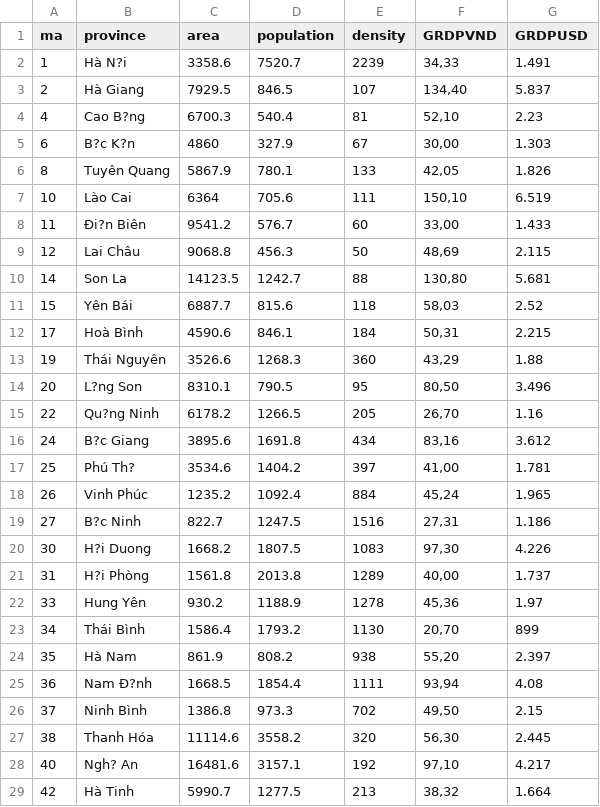
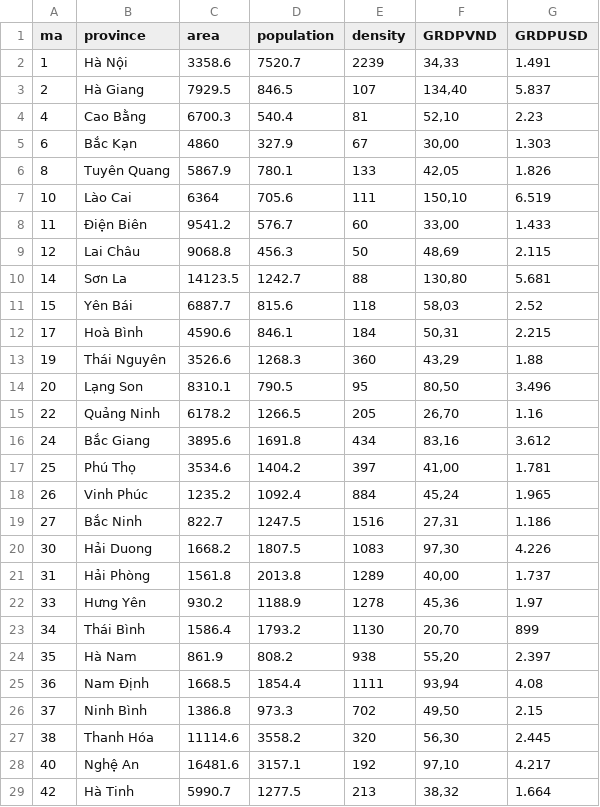
Before and after one commit to TraLe-ITDSIU19058/t1, a CSV file: vn-provinces-data.csv, drawn as a sheet; only a part is shown; the diff covers the shown part only; the diff names each change by its address in the sheet, - before the commit and + after, or states it on an @@ line.

Commit message:
Update vn-provinces-data.csv

```diff
--- a/vn-provinces-data.csv
+++ b/vn-provinces-data.csv
-B2 (province): Hà N?i
+B2 (province): Hà Nội
-B4 (province): Cao B?ng
+B4 (province): Cao Bằng
-B5 (province): B?c K?n
+B5 (province): Bắc Kạn
-B8 (province): Ði?n Biên
+B8 (province): Ðiện Biên
-B10 (province): Son La
+B10 (province): Sơn La
-B14 (province): L?ng Son
+B14 (province): Lạng Son
-B15 (province): Qu?ng Ninh
+B15 (province): Quảng Ninh
-B16 (province): B?c Giang
+B16 (province): Bắc Giang
-B17 (province): Phú Th?
+B17 (province): Phú Thọ
-B19 (province): B?c Ninh
+B19 (province): Bắc Ninh
-B20 (province): H?i Duong
+B20 (province): Hải Duong
-B21 (province): H?i Phòng
+B21 (province): Hải Phòng
-B22 (province): Hung Yên
+B22 (province): Hưng Yên
-B25 (province): Nam Ð?nh
+B25 (province): Nam Ðịnh
-B28 (province): Ngh? An
+B28 (province): Nghệ An
```
Also changed, not shown: 24 edited cells elsewhere in this file.
